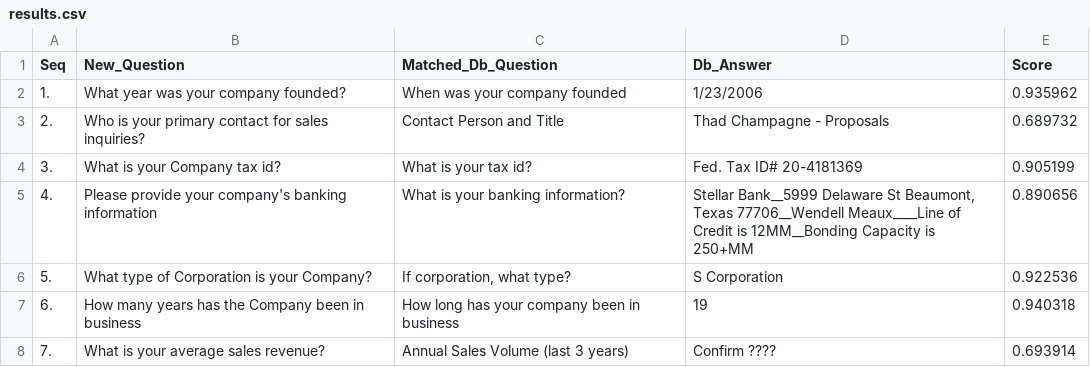
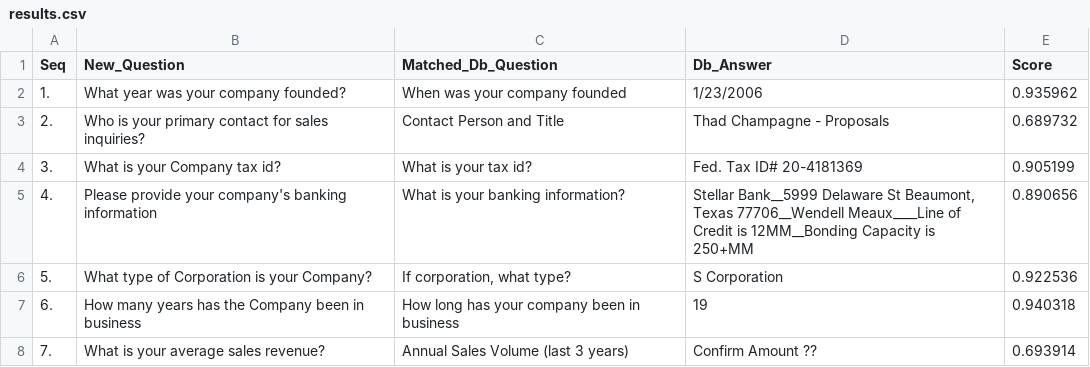
Before and after one commit to scipele/cpp, a CSV file: llm/matchQA/results/results.csv, drawn as a sheet.

```diff
--- a/llm/matchQA/results/results.csv
+++ b/llm/matchQA/results/results.csv
@@ -7,2 +7,2 @@ Seq|New_Question|Matched_Db_Question|Db_Answer|Score
 "6."|"How many years has the Company been in business"|"How long has your company been in business"|"19"|0.940318
-"7."|"What is your average sales revenue?"|"Annual Sales Volume (last 3 years)"|"Confirm ????"|0.693914
+"7."|"What is your average sales revenue?"|"Annual Sales Volume (last 3 years)"|"Confirm Amount ??"|0.693914
```
Also changed, not shown: llm/matchQA/data/database_questions_answers.csv, 3 other files.
